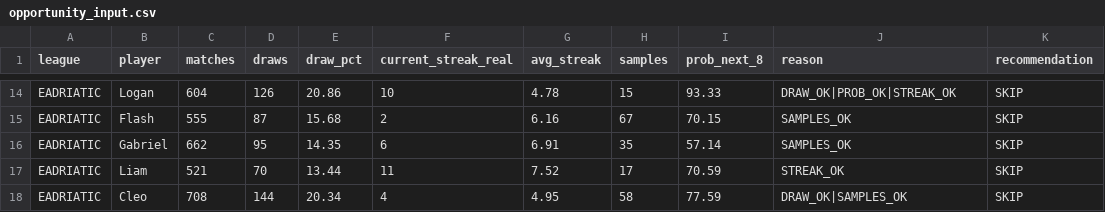
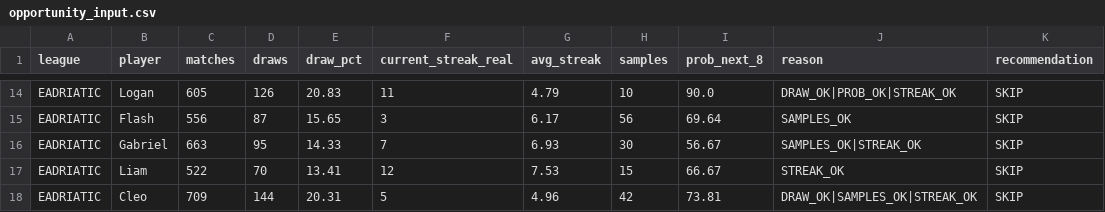
Before and after one commit to dgonzalez13/esports-tracker-full, a CSV file: opportunity_input.csv, drawn as a sheet; only a part is shown, gaps mark what is left out; the diff covers the shown part only; the diff names each change by its address in the sheet, - before the commit and + after, or states it on an @@ line.

```diff
--- a/opportunity_input.csv
+++ b/opportunity_input.csv
-C14 (matches): 604
+C14 (matches): 605
-E14 (draw_pct): 20.86
+E14 (draw_pct): 20.83
-F14 (current_streak_real): 10
+F14 (current_streak_real): 11
-G14 (avg_streak): 4.78
+G14 (avg_streak): 4.79
-H14 (samples): 15
+H14 (samples): 10
-I14 (prob_next_8): 93.33
+I14 (prob_next_8): 90.0
-C15 (matches): 555
+C15 (matches): 556
-E15 (draw_pct): 15.68
+E15 (draw_pct): 15.65
-F15 (current_streak_real): 2
+F15 (current_streak_real): 3
-G15 (avg_streak): 6.16
+G15 (avg_streak): 6.17
-H15 (samples): 67
+H15 (samples): 56
-I15 (prob_next_8): 70.15
+I15 (prob_next_8): 69.64
-C16 (matches): 662
+C16 (matches): 663
-E16 (draw_pct): 14.35
+E16 (draw_pct): 14.33
-F16 (current_streak_real): 6
+F16 (current_streak_real): 7
-G16 (avg_streak): 6.91
+G16 (avg_streak): 6.93
-H16 (samples): 35
+H16 (samples): 30
-I16 (prob_next_8): 57.14
+I16 (prob_next_8): 56.67
-J16 (reason): SAMPLES_OK
+J16 (reason): SAMPLES_OK|STREAK_OK
-C17 (matches): 521
+C17 (matches): 522
-E17 (draw_pct): 13.44
+E17 (draw_pct): 13.41
-F17 (current_streak_real): 11
+F17 (current_streak_real): 12
-G17 (avg_streak): 7.52
+G17 (avg_streak): 7.53
-H17 (samples): 17
+H17 (samples): 15
-I17 (prob_next_8): 70.59
+I17 (prob_next_8): 66.67
-C18 (matches): 708
+C18 (matches): 709
-E18 (draw_pct): 20.34
+E18 (draw_pct): 20.31
-F18 (current_streak_real): 4
+F18 (current_streak_real): 5
-G18 (avg_streak): 4.95
+G18 (avg_streak): 4.96
-H18 (samples): 58
+H18 (samples): 42
-I18 (prob_next_8): 77.59
+I18 (prob_next_8): 73.81
-J18 (reason): DRAW_OK|SAMPLES_OK
+J18 (reason): DRAW_OK|SAMPLES_OK|STREAK_OK
```
Also changed, not shown: 64 edited cells elsewhere in this file, 3 other files.
